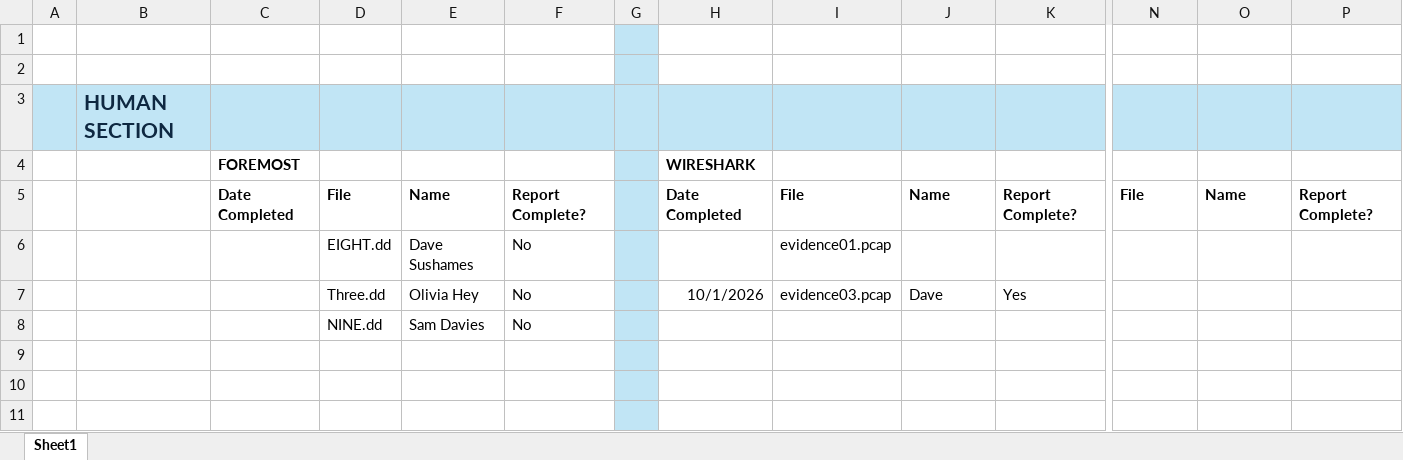
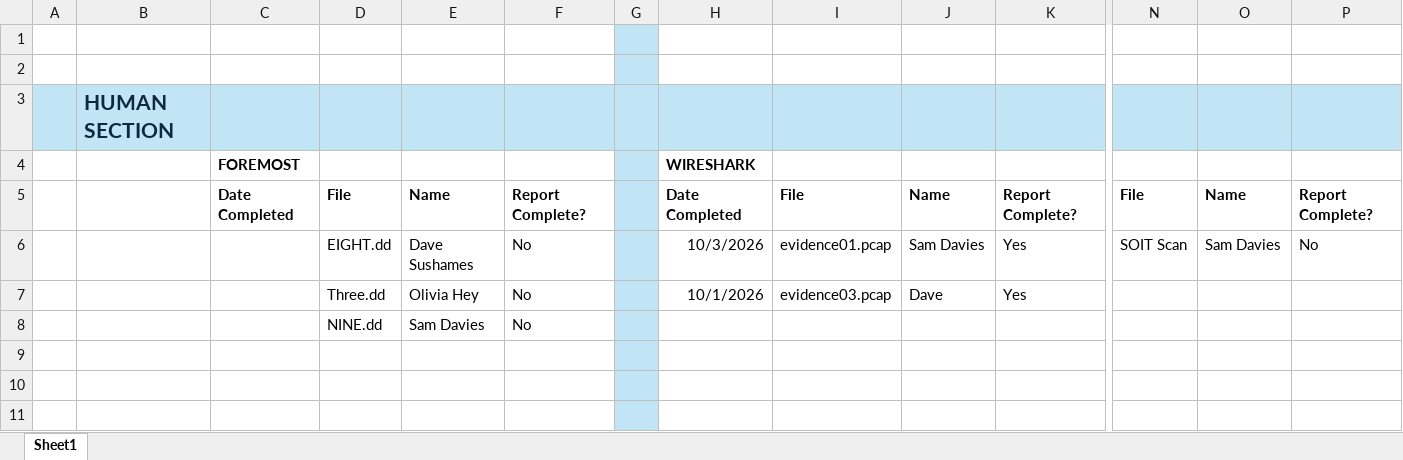
Before and after one commit to DavidSushames/BHB-Capstone, an Excel workbook: Forensic File Tracking/Forensic File Tracking.xlsx, sheet Sheet1, drawn as a sheet; only a part is shown, gaps mark what is left out; values as stored, in another font and other column widths than the file's, no borders; removed rows and columns are numbered as before the commit, all else as after; rows hold the shown columns only; the diff names each change by its address in the sheet, - before the commit and + after, or states it on an @@ line.

Commit message:
updated the forensic tracking xlsx

```diff
--- a/Forensic File Tracking/Forensic File Tracking.xlsx (sheet Sheet1)
+++ b/Forensic File Tracking/Forensic File Tracking.xlsx (sheet Sheet1)
-row 6:  |  |  | EIGHT.dd | Dave Sushames | No |  |  | evidence01.pcap
+row 6:  |  |  | EIGHT.dd | Dave Sushames | No |  | 10/3/2026 | evidence01.pcap | Sam Davies | Yes | SOIT Scan | Sam Davies | No
```
